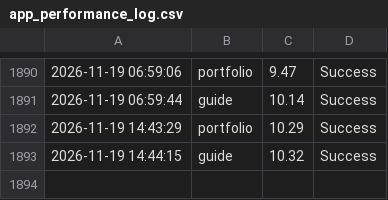
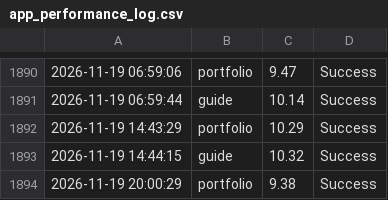
Before and after one commit to ntkauffman1/professional-portfolio, a CSV file: app_performance_log.csv, drawn as a sheet; only a part is shown, gaps mark what is left out.

```diff
--- a/app_performance_log.csv
+++ b/app_performance_log.csv
@@ -1893 +1893,2 @@
 2026-11-19 14:44:15,guide,10.32,Success
+2026-11-19 20:00:29,portfolio,9.38,Success
```
